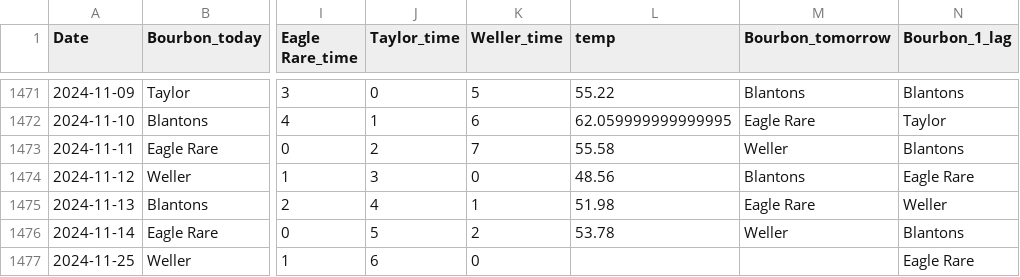
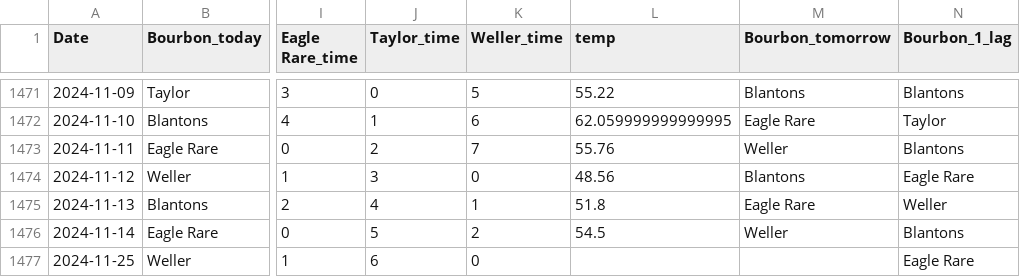
Before and after one commit to treywood10/BTB_Project, a CSV file: bourbon_data.csv, drawn as a sheet; only a part is shown, gaps mark what is left out; the diff names each change by its address in the sheet, - before the commit and + after, or states it on an @@ line.

```diff
--- a/bourbon_data.csv
+++ b/bourbon_data.csv
-L1473 (temp): 55.58
+L1473 (temp): 55.76
-L1475 (temp): 51.98
+L1475 (temp): 51.8
-L1476 (temp): 53.78
+L1476 (temp): 54.5
```
Also changed, not shown: historical_model_comparisons.csv, 3 other files.
